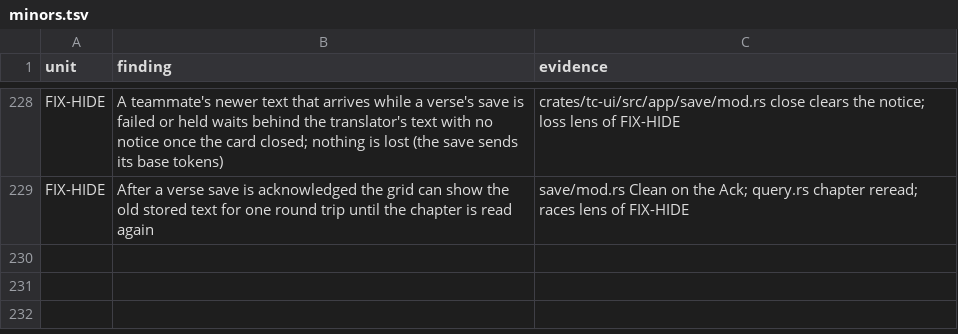
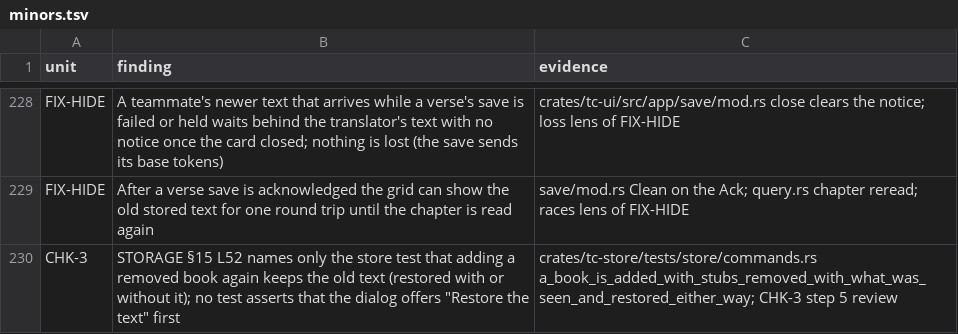
Before and after one commit to birchamp/tc-rst, a TSV file: .audit/minors.tsv, drawn as a sheet; only a part is shown, gaps mark what is left out; the diff names each change by its address in the sheet, - before the commit and + after, or states it on an @@ line.

```diff
--- a/.audit/minors.tsv
+++ b/.audit/minors.tsv
+row 230: CHK-3 | STORAGE §15 L52 names only the store test that adding a removed book again keeps the old text (restored with or without it); no test asserts that the dialog offers "Restore the text" first | crates/tc-store/tests/store/commands.rs a_book_is_added_with_stubs_removed_with_what_was_seen_and_restored_either_way; CHK-3 step 5 review
```
Also changed, not shown: 2 other files.
